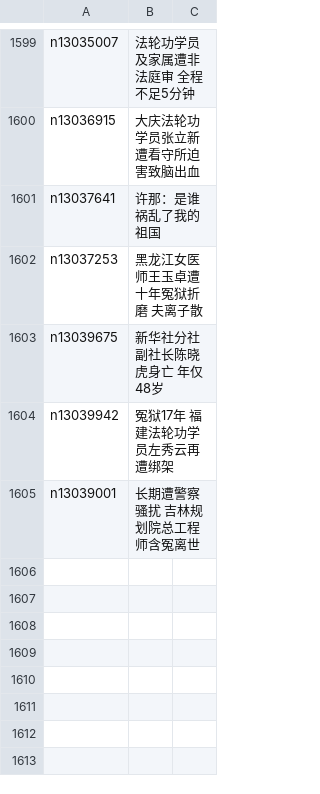
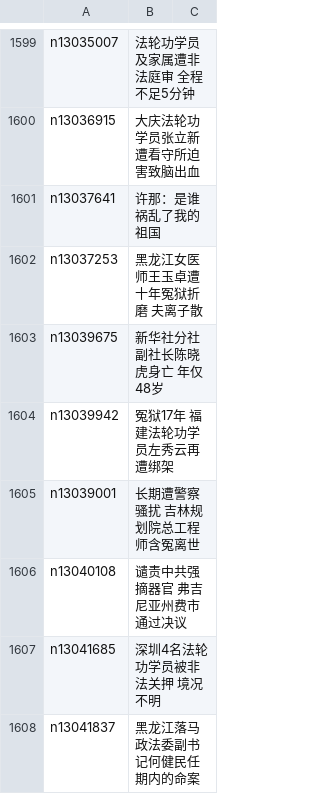
Before and after one commit to easy2view/epoch-special, a CSV file: indexes/nf4379.csv, drawn as a sheet; only a part is shown, gaps mark what is left out.

```diff
--- a/indexes/nf4379.csv
+++ b/indexes/nf4379.csv
@@ -1605 +1605,4 @@ n13039942,冤狱17年 福建法轮功学员左秀云再遭绑架
 n13039001,长期遭警察骚扰 吉林规划院总工程师含冤离世
+n13040108,谴责中共强摘器官 弗吉尼亚州费市通过决议
+n13041685,深圳4名法轮功学员被非法关押 境况不明
+n13041837,黑龙江落马政法委副书记何健民任期内的命案
```
Also changed, not shown: indexes/nf1176106.csv, indexes/nf1176107.csv, 37 other files.
